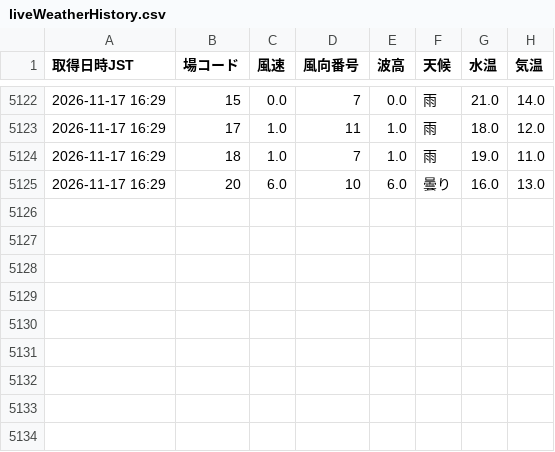
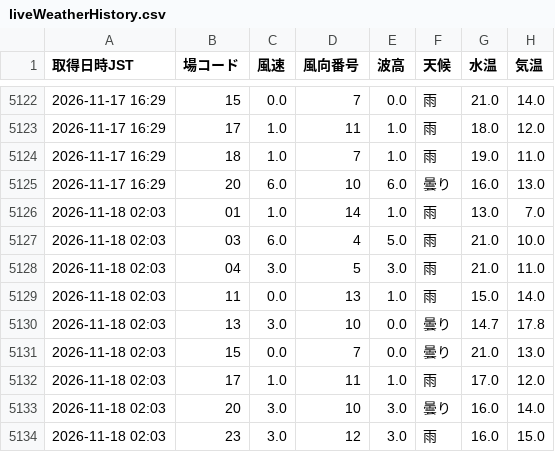
Before and after one commit to shigezou926/pallas-mercato-7k9, a CSV file: docs/data/liveWeatherHistory.csv, drawn as a sheet; only a part is shown, gaps mark what is left out; the diff names each change by its address in the sheet, - before the commit and + after, or states it on an @@ line.

```diff
--- a/docs/data/liveWeatherHistory.csv
+++ b/docs/data/liveWeatherHistory.csv
+row 5126: 2026-11-18 02:03 | 01 | 1.0 | 14 | 1.0 | 雨 | 13.0 | 7.0
+row 5127: 2026-11-18 02:03 | 03 | 6.0 | 4 | 5.0 | 雨 | 21.0 | 10.0
+row 5128: 2026-11-18 02:03 | 04 | 3.0 | 5 | 3.0 | 雨 | 21.0 | 11.0
+row 5129: 2026-11-18 02:03 | 11 | 0.0 | 13 | 1.0 | 雨 | 15.0 | 14.0
+row 5130: 2026-11-18 02:03 | 13 | 3.0 | 10 | 0.0 | 曇り | 14.7 | 17.8
+row 5131: 2026-11-18 02:03 | 15 | 0.0 | 7 | 0.0 | 曇り | 21.0 | 13.0
+row 5132: 2026-11-18 02:03 | 17 | 1.0 | 11 | 1.0 | 雨 | 17.0 | 12.0
+row 5133: 2026-11-18 02:03 | 20 | 3.0 | 10 | 3.0 | 曇り | 16.0 | 14.0
+row 5134: 2026-11-18 02:03 | 23 | 3.0 | 12 | 3.0 | 雨 | 16.0 | 15.0
```
Also changed, not shown: 1 other file.
